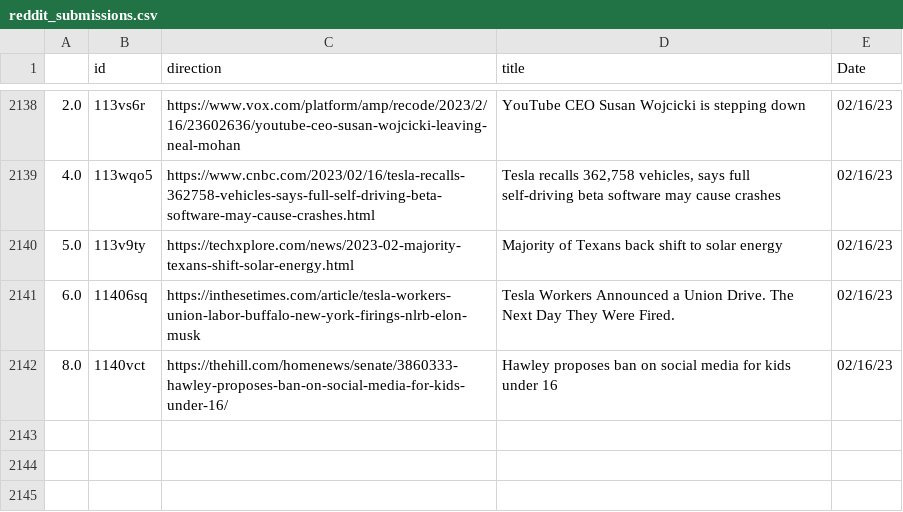
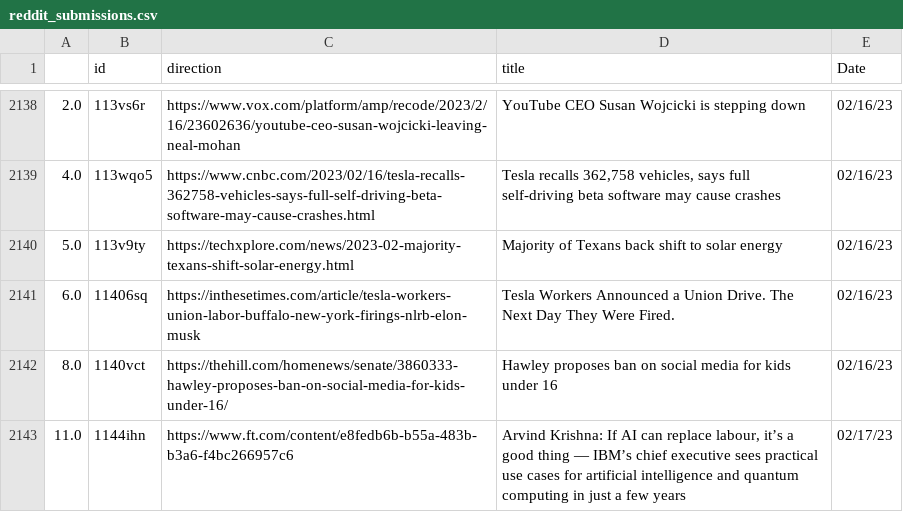
Before and after one commit to jesusyanez/Reddit-scraper-to-html-table, a CSV file: data/reddit_submissions.csv, drawn as a sheet; only a part is shown, gaps mark what is left out; the diff names each change by its address in the sheet, - before the commit and + after, or states it on an @@ line.

```diff
--- a/data/reddit_submissions.csv
+++ b/data/reddit_submissions.csv
+row 2143: 11.0 | 1144ihn | https://www.ft.com/content/e8fedb6b-b55a-483b-b3a6-f4bc266957c6 | Arvind Krishna: If AI can replace labour, it’s a good thing — IBM’s chief executive sees practical use cases for artificial intelligence and quantum computing in just a few years | 02/17/23
```
Also changed, not shown: data/techline_data.csv.
